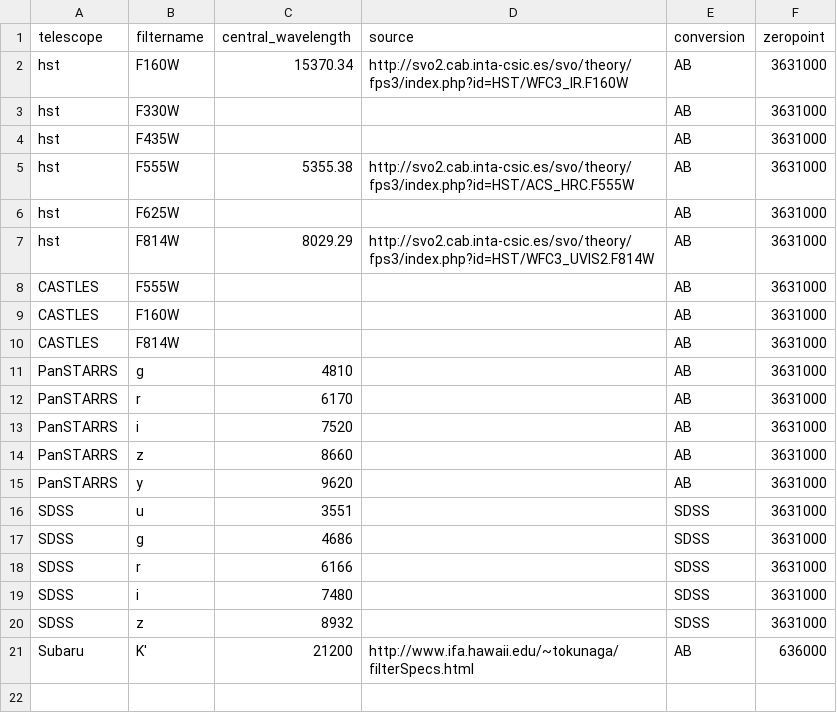
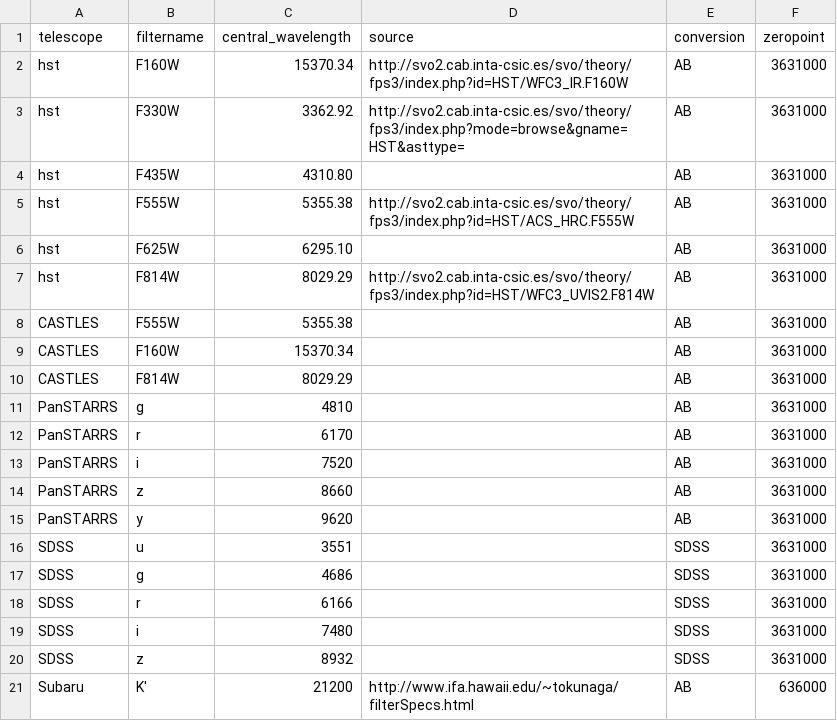
Before and after one commit to ikhebgeenaccount/lensed-qso-brp-2022, a CSV file: data/filter.csv, drawn as a sheet.

Commit message:
Update filter.csv

```diff
--- a/data/filter.csv
+++ b/data/filter.csv
@@ -2,10 +2,10 @@ telescope,filtername,central_wavelength,source,conversion,zeropoint
 hst,F160W,15370.34,http://svo2.cab.inta-csic.es/svo/theory/fps3/index.php?id=HST/WFC3_IR.F160W,AB,3631000
-hst,F330W,,,AB,3631000
-hst,F435W,,,AB,3631000
+hst,F330W,3362.92,http://svo2.cab.inta-csic.es/svo/theory/fps3/index.php?mode=browse&gname=HST&asttype=,AB,3631000
+hst,F435W,4310.80,,AB,3631000
 hst,F555W,5355.38,http://svo2.cab.inta-csic.es/svo/theory/fps3/index.php?id=HST/ACS_HRC.F555W,AB,3631000
-hst,F625W,,,AB,3631000
+hst,F625W,6295.10,,AB,3631000
 hst,F814W,8029.29,http://svo2.cab.inta-csic.es/svo/theory/fps3/index.php?id=HST/WFC3_UVIS2.F814W,AB,3631000
-CASTLES,F555W,,,AB,3631000
-CASTLES,F160W,,,AB,3631000
-CASTLES,F814W,,,AB,3631000
+CASTLES,F555W,5355.38,,AB,3631000
+CASTLES,F160W,15370.34,,AB,3631000
+CASTLES,F814W,8029.29,,AB,3631000
 PanSTARRS,g,4810,,AB,3631000
```
